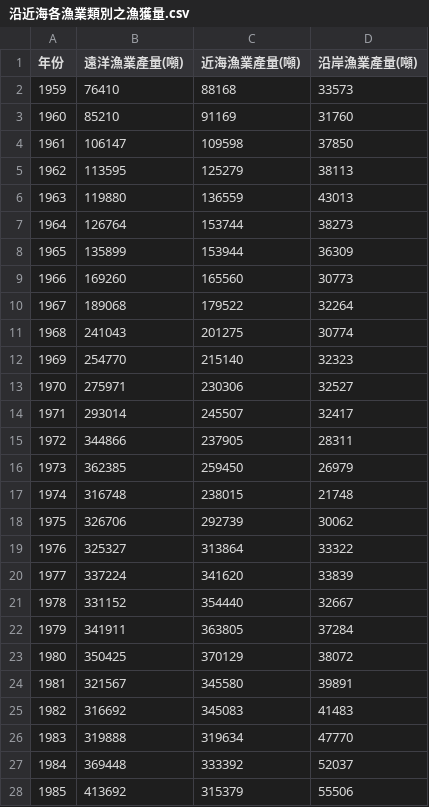
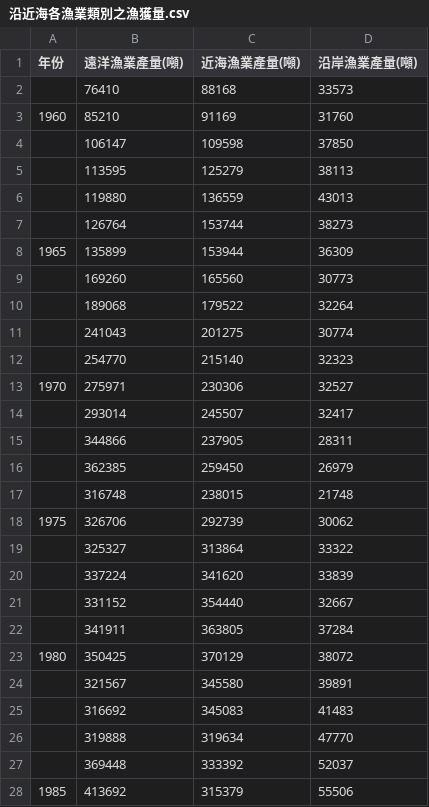
Before and after one commit to TaiBON/biodiv_indicators, a CSV file: data/processed/沿近海各漁業類別之漁獲量.csv, drawn as a sheet; only a part is shown; the diff covers the shown part only.

Commit message:
調整年份顯現解析度

```diff
--- a/data/processed/沿近海各漁業類別之漁獲量.csv
+++ b/data/processed/沿近海各漁業類別之漁獲量.csv
@@ -1,28 +1,28 @@
 年份,遠洋漁業產量(噸),近海漁業產量(噸),沿岸漁業產量(噸)
-1959,76410,88168,33573
+,76410,88168,33573
 1960,85210,91169,31760
-1961,106147,109598,37850
-1962,113595,125279,38113
-1963,119880,136559,43013
-1964,126764,153744,38273
+,106147,109598,37850
+,113595,125279,38113
+,119880,136559,43013
+,126764,153744,38273
 1965,135899,153944,36309
-1966,169260,165560,30773
-1967,189068,179522,32264
-1968,241043,201275,30774
-1969,254770,215140,32323
+,169260,165560,30773
+,189068,179522,32264
+,241043,201275,30774
+,254770,215140,32323
 1970,275971,230306,32527
-1971,293014,245507,32417
-1972,344866,237905,28311
-1973,362385,259450,26979
-1974,316748,238015,21748
+,293014,245507,32417
+,344866,237905,28311
+,362385,259450,26979
+,316748,238015,21748
 1975,326706,292739,30062
-1976,325327,313864,33322
-1977,337224,341620,33839
-1978,331152,354440,32667
-1979,341911,363805,37284
+,325327,313864,33322
+,337224,341620,33839
+,331152,354440,32667
+,341911,363805,37284
 1980,350425,370129,38072
-1981,321567,345580,39891
-1982,316692,345083,41483
-1983,319888,319634,47770
-1984,369448,333392,52037
+,321567,345580,39891
+,316692,345083,41483
+,319888,319634,47770
+,369448,333392,52037
 1985,413692,315379,55506
```
Also changed, not shown: 24 edited cells elsewhere in this file.
